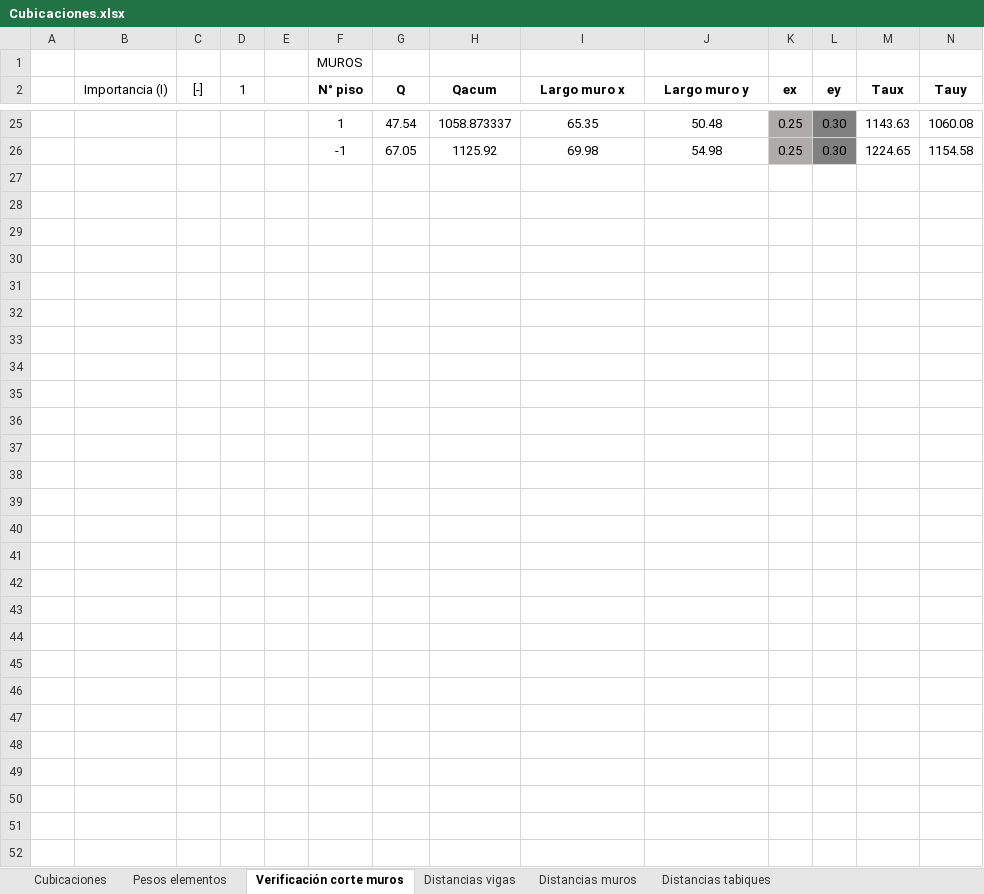
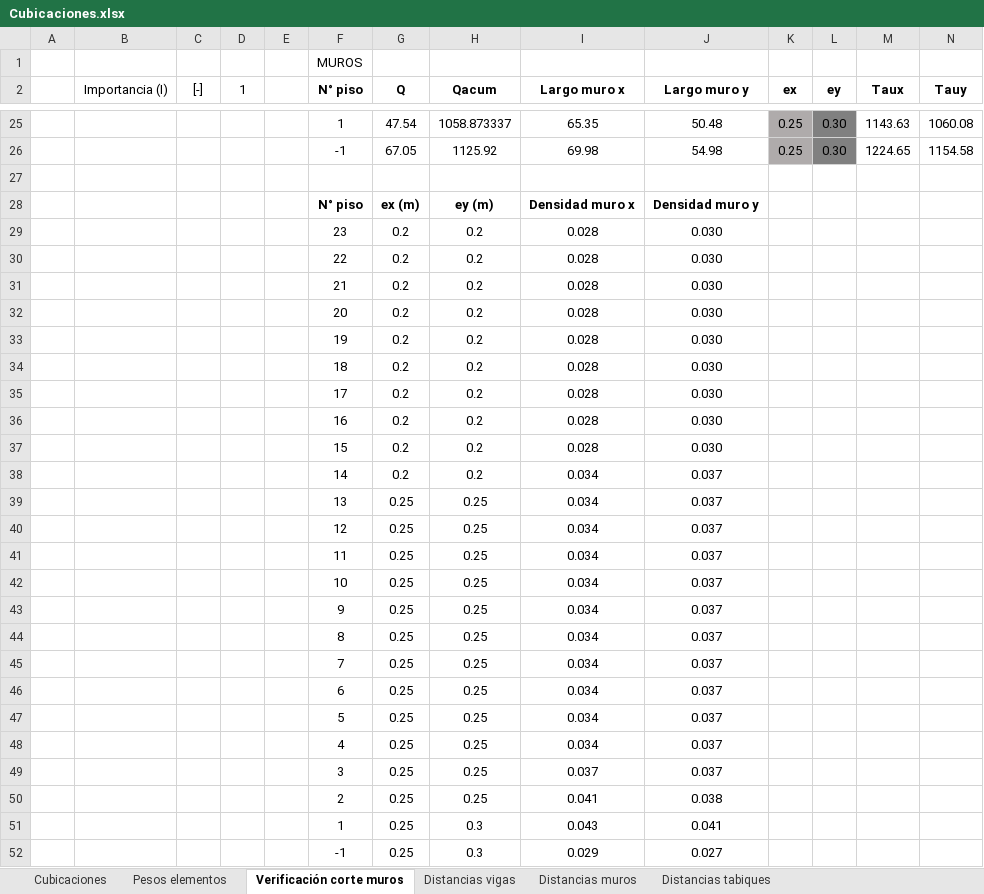
Before and after one commit to ppizarror/proyecto-CI5206, an Excel workbook: Tarea 03/Cubicaciones.xlsx, sheet Verificación corte muros, drawn as a sheet; only a part is shown, gaps mark what is left out; values as stored, in another font and other column widths than the file's, no borders; conditional formats not drawn; rows hold the shown columns only; the diff names each change by its address in the sheet, - before the commit and + after, or states it on an @@ line.

Commit message:
Modificación cubicaciones

```diff
--- a/Tarea 03/Cubicaciones.xlsx (sheet Verificación corte muros)
+++ b/Tarea 03/Cubicaciones.xlsx (sheet Verificación corte muros)
+row 27: (empty)
+row 28:  |  |  |  |  | N° piso | ex (m) | ey (m) | Densidad muro x | Densidad muro y
+row 29:  |  |  |  |  | 23 | 0.2 | 0.2 | 0.028 | 0.030
+row 30:  |  |  |  |  | 22 | 0.2 | 0.2 | 0.028 | 0.030
+row 31:  |  |  |  |  | 21 | 0.2 | 0.2 | 0.028 | 0.030
+row 32:  |  |  |  |  | 20 | 0.2 | 0.2 | 0.028 | 0.030
+row 33:  |  |  |  |  | 19 | 0.2 | 0.2 | 0.028 | 0.030
+row 34:  |  |  |  |  | 18 | 0.2 | 0.2 | 0.028 | 0.030
+row 35:  |  |  |  |  | 17 | 0.2 | 0.2 | 0.028 | 0.030
+row 36:  |  |  |  |  | 16 | 0.2 | 0.2 | 0.028 | 0.030
+row 37:  |  |  |  |  | 15 | 0.2 | 0.2 | 0.028 | 0.030
+row 38:  |  |  |  |  | 14 | 0.2 | 0.2 | 0.034 | 0.037
+row 39:  |  |  |  |  | 13 | 0.25 | 0.25 | 0.034 | 0.037
+row 40:  |  |  |  |  | 12 | 0.25 | 0.25 | 0.034 | 0.037
+row 41:  |  |  |  |  | 11 | 0.25 | 0.25 | 0.034 | 0.037
+row 42:  |  |  |  |  | 10 | 0.25 | 0.25 | 0.034 | 0.037
+row 43:  |  |  |  |  | 9 | 0.25 | 0.25 | 0.034 | 0.037
+row 44:  |  |  |  |  | 8 | 0.25 | 0.25 | 0.034 | 0.037
+row 45:  |  |  |  |  | 7 | 0.25 | 0.25 | 0.034 | 0.037
+row 46:  |  |  |  |  | 6 | 0.25 | 0.25 | 0.034 | 0.037
+row 47:  |  |  |  |  | 5 | 0.25 | 0.25 | 0.034 | 0.037
+row 48:  |  |  |  |  | 4 | 0.25 | 0.25 | 0.034 | 0.037
+row 49:  |  |  |  |  | 3 | 0.25 | 0.25 | 0.037 | 0.037
+row 50:  |  |  |  |  | 2 | 0.25 | 0.25 | 0.041 | 0.038
+row 51:  |  |  |  |  | 1 | 0.25 | 0.3 | 0.043 | 0.041
+row 52:  |  |  |  |  | -1 | 0.25 | 0.3 | 0.029 | 0.027
```
Also changed, not shown: Tarea 04/resultados-sismico.xlsx, 1 other file.
